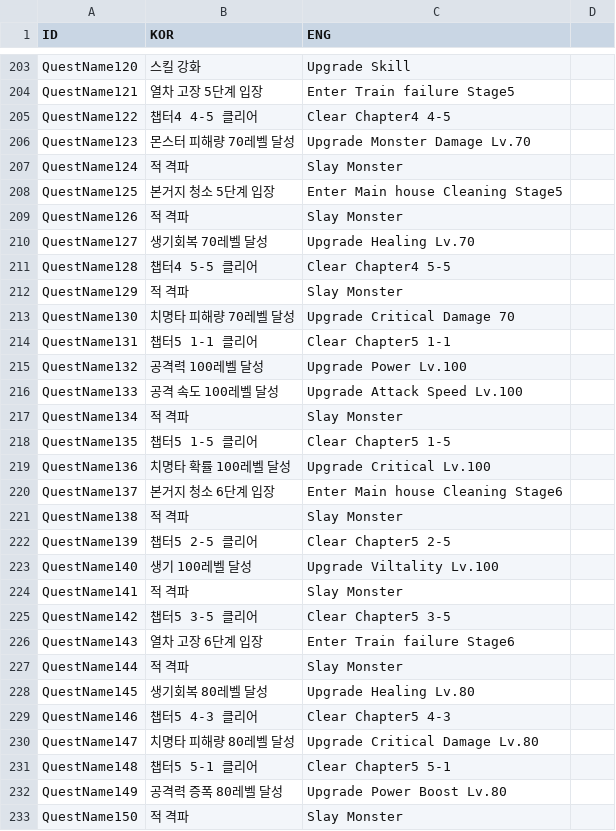
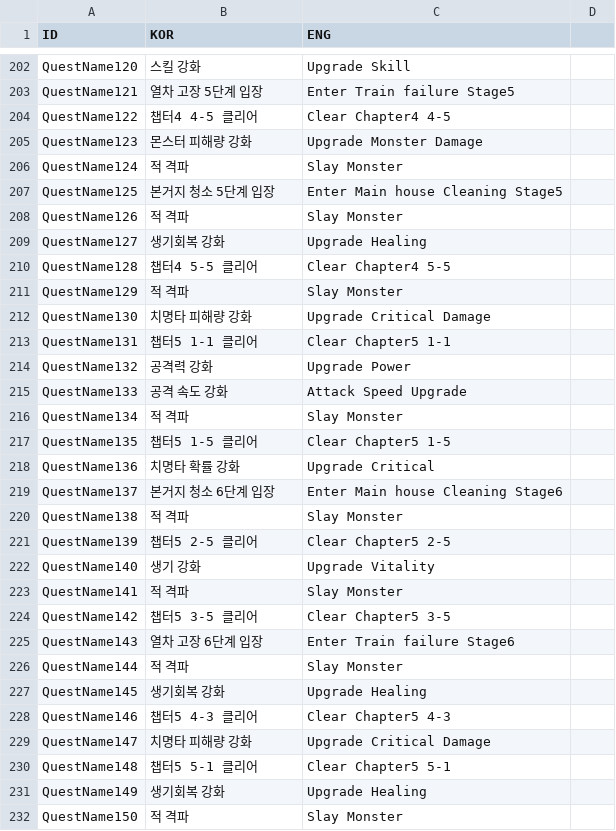
Before and after one commit to rockdo4/Styx_Station, a CSV file: Styx_Station/Assets/Resources/CSV/StringTable.csv, drawn as a sheet; only a part is shown, gaps mark what is left out; the diff covers the shown part only.

```diff
--- a/Styx_Station/Assets/Resources/CSV/StringTable.csv
+++ b/Styx_Station/Assets/Resources/CSV/StringTable.csv
@@ -205,3 +204,3 @@ QuestName121,열차 고장 5단계 입장,Enter Train failure Stage5
 QuestName122,챕터4 4-5 클리어,Clear Chapter4 4-5
-QuestName123,몬스터 피해량 70레벨 달성,Upgrade Monster Damage Lv.70
+QuestName123,몬스터 피해량 강화,Upgrade Monster Damage
 QuestName124,적 격파,Slay Monster
@@ -209,12 +208,12 @@ QuestName125,본거지 청소 5단계 입장,Enter Main house Cleaning Stage5
 QuestName126,적 격파,Slay Monster
-QuestName127,생기회복 70레벨 달성,Upgrade Healing Lv.70
+QuestName127,생기회복 강화,Upgrade Healing
 QuestName128,챕터4 5-5 클리어,Clear Chapter4 5-5
 QuestName129,적 격파,Slay Monster
-QuestName130,치명타 피해량 70레벨 달성,Upgrade Critical Damage 70
+QuestName130,치명타 피해량 강화,Upgrade Critical Damage
 QuestName131,챕터5 1-1 클리어,Clear Chapter5 1-1
-QuestName132,공격력 100레벨 달성,Upgrade Power Lv.100
-QuestName133,공격 속도 100레벨 달성,Upgrade Attack Speed Lv.100
+QuestName132,공격력 강화,Upgrade Power
+QuestName133,공격 속도 강화,Attack Speed Upgrade
 QuestName134,적 격파,Slay Monster
 QuestName135,챕터5 1-5 클리어,Clear Chapter5 1-5
-QuestName136,치명타 확률 100레벨 달성,Upgrade Critical Lv.100
+QuestName136,치명타 확률 강화,Upgrade Critical
 QuestName137,본거지 청소 6단계 입장,Enter Main house Cleaning Stage6
@@ -222,3 +221,3 @@ QuestName138,적 격파,Slay Monster
 QuestName139,챕터5 2-5 클리어,Clear Chapter5 2-5
-QuestName140,생기 100레벨 달성,Upgrade Viltality Lv.100
+QuestName140,생기 강화,Upgrade Vitality
 QuestName141,적 격파,Slay Monster
@@ -227,7 +226,7 @@ QuestName143,열차 고장 6단계 입장,Enter Train failure Stage6
 QuestName144,적 격파,Slay Monster
-QuestName145,생기회복 80레벨 달성,Upgrade Healing Lv.80
+QuestName145,생기회복 강화,Upgrade Healing
 QuestName146,챕터5 4-3 클리어,Clear Chapter5 4-3
-QuestName147,치명타 피해량 80레벨 달성,Upgrade Critical Damage Lv.80
+QuestName147,치명타 피해량 강화,Upgrade Critical Damage
 QuestName148,챕터5 5-1 클리어,Clear Chapter5 5-1
-QuestName149,공격력 증폭 80레벨 달성,Upgrade Power Boost Lv.80
+QuestName149,생기회복 강화,Upgrade Healing
 QuestName150,적 격파,Slay Monster
```
Also changed, not shown: 6 added rows, 1 removed row and 92 edited cells elsewhere in this file, Styx_Station/Assets/Resources/CSV/QuestTable.csv, 17 other files.
